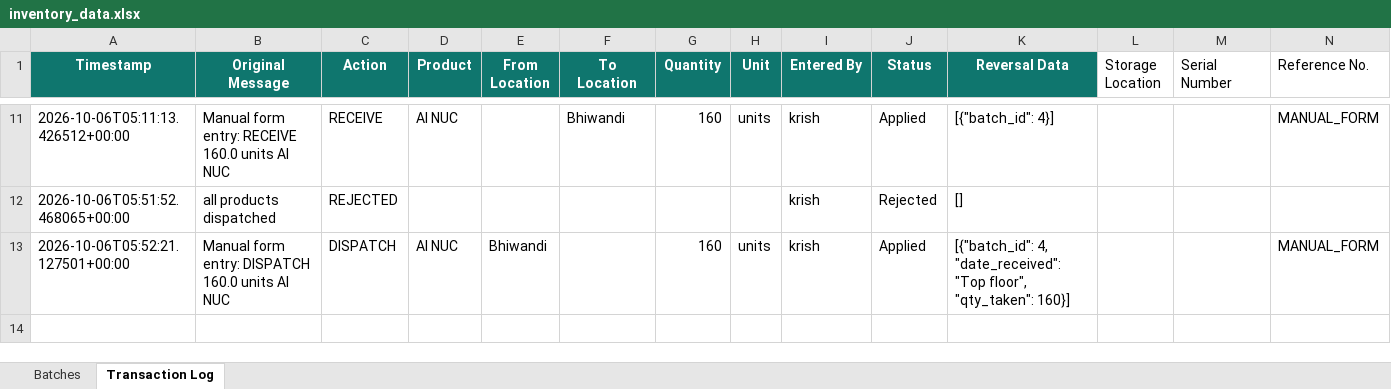
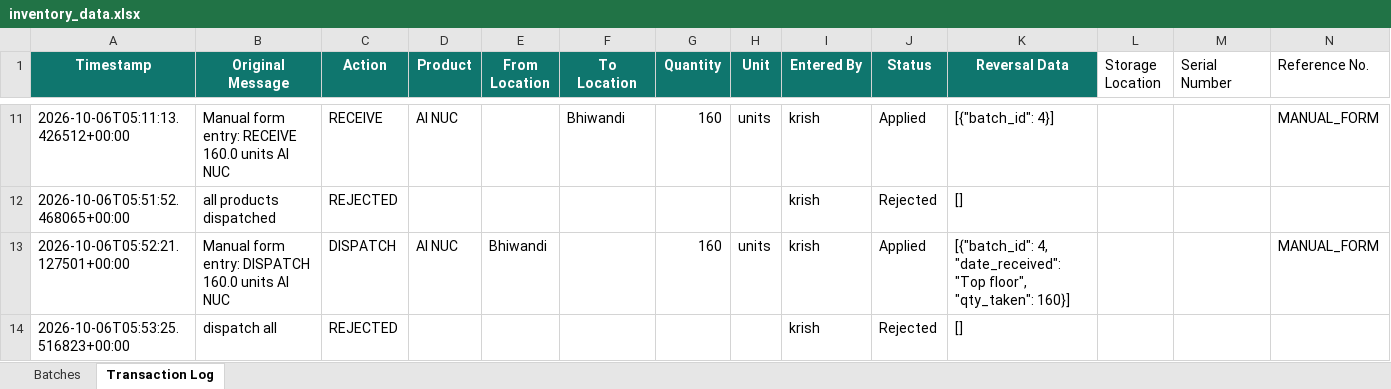
Before and after one commit to krishpdgl-netizen/IMS, an Excel workbook: data/inventory_data.xlsx, sheet Transaction Log, drawn as a sheet; only a part is shown, gaps mark what is left out; values as stored, in another font and other column widths than the file's, no borders; rows hold the shown columns only; the diff names each change by its address in the sheet, - before the commit and + after, or states it on an @@ line.

Commit message:
Log rejected message (krish)

```diff
--- a/data/inventory_data.xlsx (sheet Transaction Log)
+++ b/data/inventory_data.xlsx (sheet Transaction Log)
+row 14: 2026-10-06T05:53:25.516823+00:00 | dispatch all | REJECTED |  |  |  |  |  | krish | Rejected | []
```
